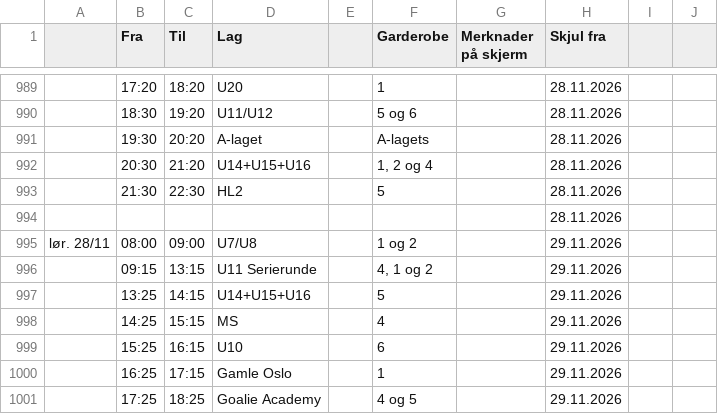
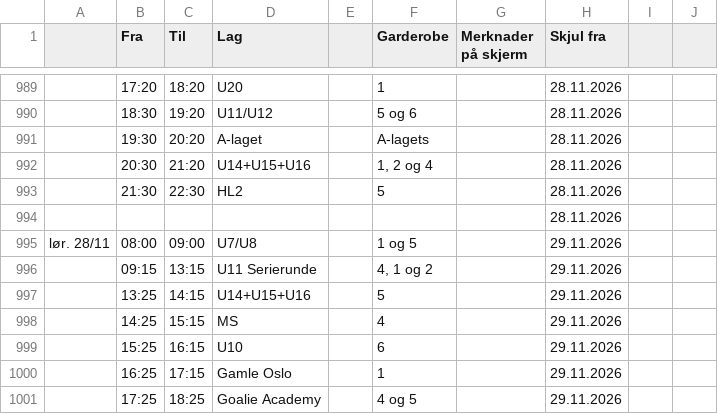
Before and after one commit to rislerasle1/resultater, a CSV file: data/schedule.csv, drawn as a sheet; only a part is shown, gaps mark what is left out; the diff names each change by its address in the sheet, - before the commit and + after, or states it on an @@ line.

Commit message:
Oppdater istider (2026-11-28 04:42 UTC)

```diff
--- a/data/schedule.csv
+++ b/data/schedule.csv
-F995 (Garderobe): 1 og 2
+F995 (Garderobe): 1 og 5
```
